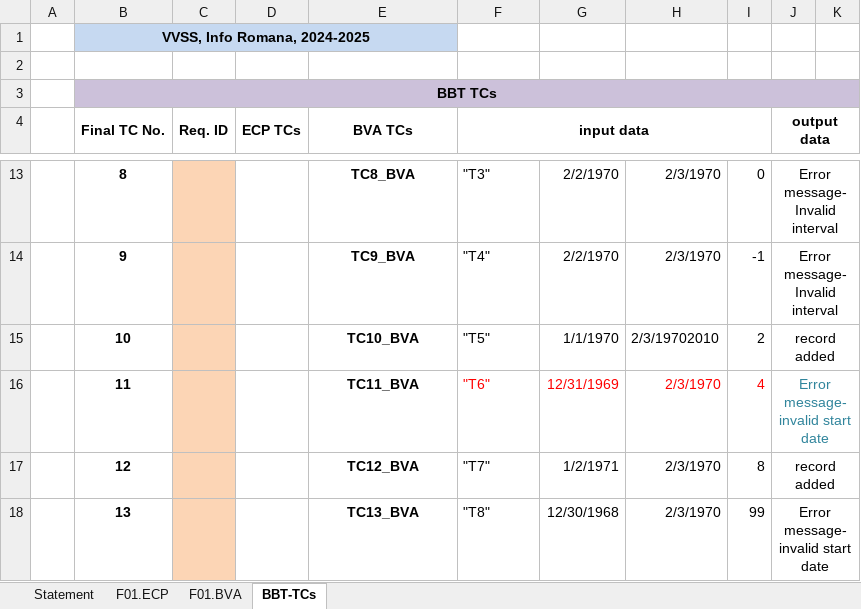
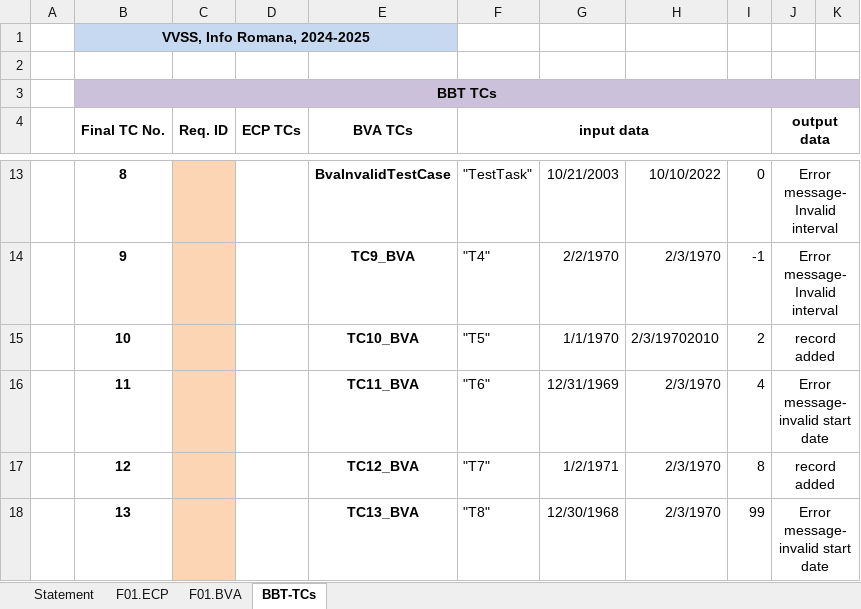
Before and after one commit to cosmatudor/TemeVVSS, an Excel workbook: Docs/Lab02/Lab02_BBT_TCs_Form.xlsx, sheet BBT-TCs, drawn as a sheet; only a part is shown, gaps mark what is left out; values as stored, in another font and other column widths than the file's, no borders; charts and pictures not drawn; the diff covers the shown part only; the diff names each change by its address in the sheet, - before the commit and + after, or states it on an @@ line.

Commit message:
Add tests for task addition feature.
- add necessary docs
- fix issue with task constructor discovered during testing

```diff
--- a/Docs/Lab02/Lab02_BBT_TCs_Form.xlsx (sheet BBT-TCs)
+++ b/Docs/Lab02/Lab02_BBT_TCs_Form.xlsx (sheet BBT-TCs)
-E13 (BVA TCs): TC8_BVA
+E13 (BVA TCs): BvaInvalidTestCase
-F13 (input data): "T3"
+F13 (input data): "TestTask"
-G13: 2/2/1970
+G13: 10/21/2003
-H13: 2/3/1970
+H13: 10/10/2022
-F16:I16 text colour: #FF0000
+F16:I16 text colour: black
-J16 text colour: #31859C
+J16 text colour: black
```
Also changed, not shown: 29 edited cells and cell formats elsewhere in this sheet, sheet F01.ECP, charts or pictures, 9 other files.
